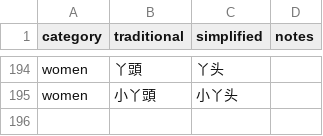
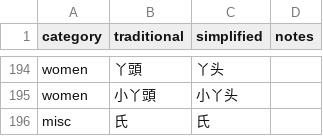
Before and after one commit to xiaomeng-zhu/booknlp, a CSV file: booknlp/chinese_evaluation/annotation/honorifics.csv, drawn as a sheet; only a part is shown, gaps mark what is left out; the diff names each change by its address in the sheet, - before the commit and + after, or states it on an @@ line.

```diff
--- a/booknlp/chinese_evaluation/annotation/honorifics.csv
+++ b/booknlp/chinese_evaluation/annotation/honorifics.csv
+row 196: misc | 氏 | 氏
```
Also changed, not shown: 5 other files.
